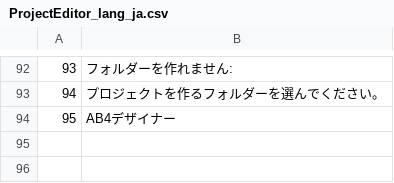
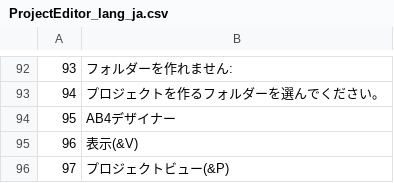
Before and after one commit to bellyoshi/ActBa64, a CSV file: src/projecteditor/ProjectEditor_lang_ja.csv, drawn as a sheet; only a part is shown, gaps mark what is left out; the diff names each change by its address in the sheet, - before the commit and + after, or states it on an @@ line.

```diff
--- a/src/projecteditor/ProjectEditor_lang_ja.csv
+++ b/src/projecteditor/ProjectEditor_lang_ja.csv
+row 95: 96 | 表示(&V)
+row 96: 97 | プロジェクトビュー(&P)
```
Also changed, not shown: src/projecteditor/ProjectEditor_lang_en.csv, 8 other files.
